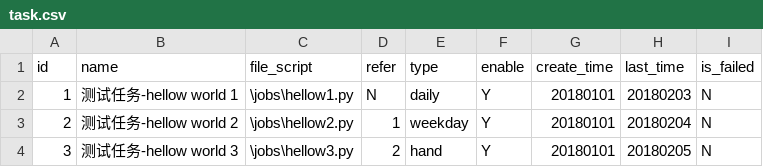
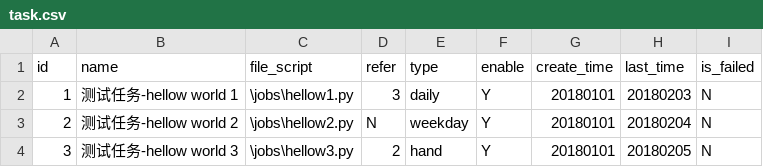
Before and after one commit to JerryLi-1993/python, a CSV file: schedule/task.csv, drawn as a sheet.

```diff
--- a/schedule/task.csv
+++ b/schedule/task.csv
@@ -1,4 +1,4 @@
 id,name,file_script,refer,type,enable,create_time,last_time,is_failed
-1,测试任务-hellow world 1,\jobs\hellow1.py,N,daily,Y,20180101,20180203,N
-2,测试任务-hellow world 2,\jobs\hellow2.py,1,weekday,Y,20180101,20180204,N
+1,测试任务-hellow world 1,\jobs\hellow1.py,3,daily,Y,20180101,20180203,N
+2,测试任务-hellow world 2,\jobs\hellow2.py,N,weekday,Y,20180101,20180204,N
 3,测试任务-hellow world 3,\jobs\hellow3.py,2,hand,Y,20180101,20180205,N
```
Also changed, not shown: schedule/task_log.csv, 2 other files.
